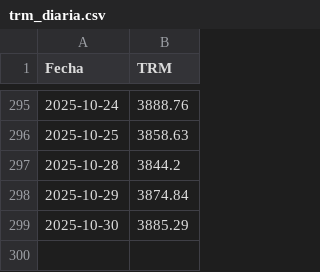
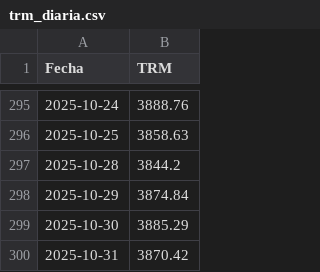
Before and after one commit to Robngraci/descargar_trm_diaria, a CSV file: trm_diaria.csv, drawn as a sheet; only a part is shown, gaps mark what is left out; the diff names each change by its address in the sheet, - before the commit and + after, or states it on an @@ line.

```diff
--- a/trm_diaria.csv
+++ b/trm_diaria.csv
+row 300: 2025-10-31 | 3870.42
```
